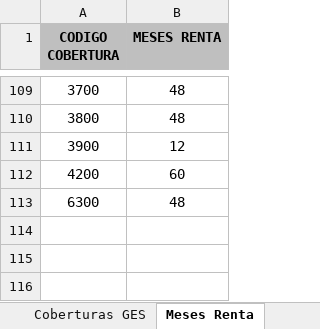
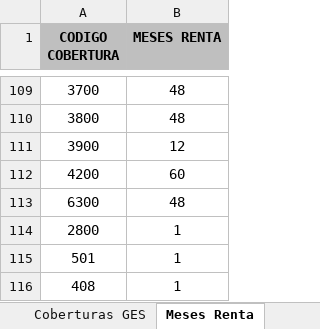
Before and after one commit to andesanalytics/Renovacion-Reaseguro, an Excel workbook: Parametros Reaseguro.xlsx, sheet Meses Renta, drawn as a sheet; only a part is shown, gaps mark what is left out; values as stored, in another font and other column widths than the file's, no borders; the diff names each change by its address in the sheet, - before the commit and + after, or states it on an @@ line.

```diff
--- a/Parametros Reaseguro.xlsx (sheet Meses Renta)
+++ b/Parametros Reaseguro.xlsx (sheet Meses Renta)
+row 114: 2800 | 1
+row 115: 501 | 1
+row 116: 408 | 1
```
Also changed, not shown: sheet Matriz Contrato-Cobertura, sheet Matriz Reaseguradores, sheet Ramo Reas Otros, sheet Coberturas GES, sheet Nombre Productos Licitacion, sheet Matriz Vigencias, other sheet tabs, hidden cells, Parametros Calculo.xlsx, Parametros Querys.xlsx, 8 other files.
